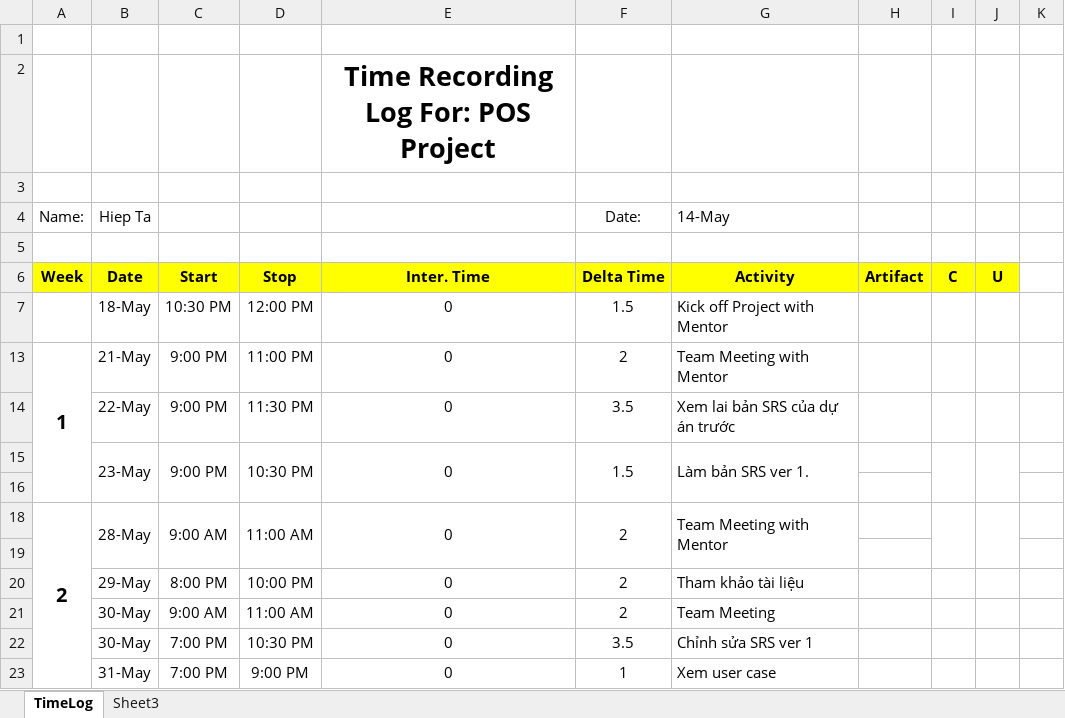
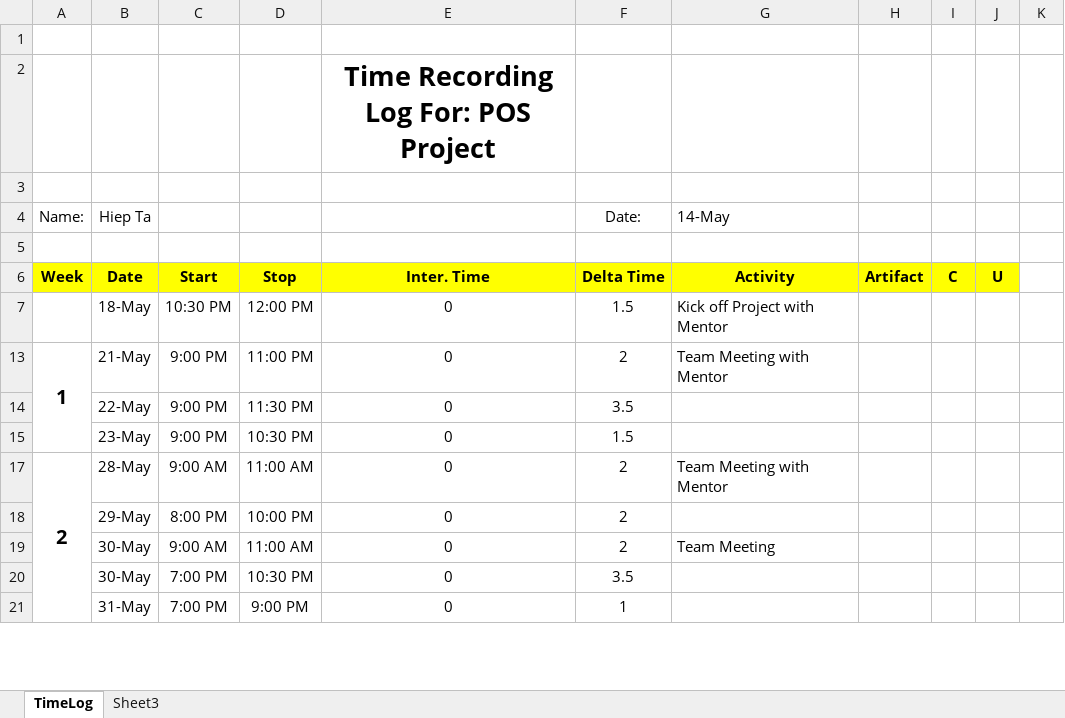
Before and after one commit to vucongthuc/hit-team-2012, an Excel workbook: SEP/Time Log & Planned Weekly/Timelog_HiepTa_SEP.xlsx, sheet TimeLog, drawn as a sheet; only a part is shown; values as stored, in another font and other column widths than the file's, no borders; removed rows and columns are numbered as before the commit, all else as after; the diff covers the shown part only; the diff names each change by its address in the sheet, - before the commit and + after, or states it on an @@ line.

```diff
--- a/SEP/Time Log & Planned Weekly/Timelog_HiepTa_SEP.xlsx (sheet TimeLog)
+++ b/SEP/Time Log & Planned Weekly/Timelog_HiepTa_SEP.xlsx (sheet TimeLog)
-G14 (14-May): Xem lai bản SRS của dự án trước
+G14 (14-May): (empty)
-B15:B16 merged
-C15:C16 merged
-D15:D16 merged
-E15:E16 merged
-F15:F16 merged
-G15 (14-May): Làm bản SRS ver 1.
+G15 (14-May): (empty)
-G15:G16 merged
-I15:I16 merged
-J15:J16 merged
-row 16: (empty)
-B18:B19 merged
-C18:C19 merged
-D18:D19 merged
-E18:E19 merged
-F18:F19 merged
-G18:G19 merged
-I18:I19 merged
-J18:J19 merged
-row 19: (empty)
-G18 (14-May): Tham khảo tài liệu
+G18 (14-May): (empty)
-G20 (14-May): Chỉnh sửa SRS ver 1
+G20 (14-May): (empty)
-B23:B26 merged
-C23:C26 merged
-D23:D26 merged
-E23:E26 merged
-F23:F26 merged
-G21 (14-May): Xem user case
+G21 (14-May): (empty)
-G23:G26 merged
-H23:H26 merged
-I23:I26 merged
-J23:J26 merged
```
Also changed, not shown: 20 removed rows, 32 edited cells and merged cells elsewhere in this sheet, hidden cells.
